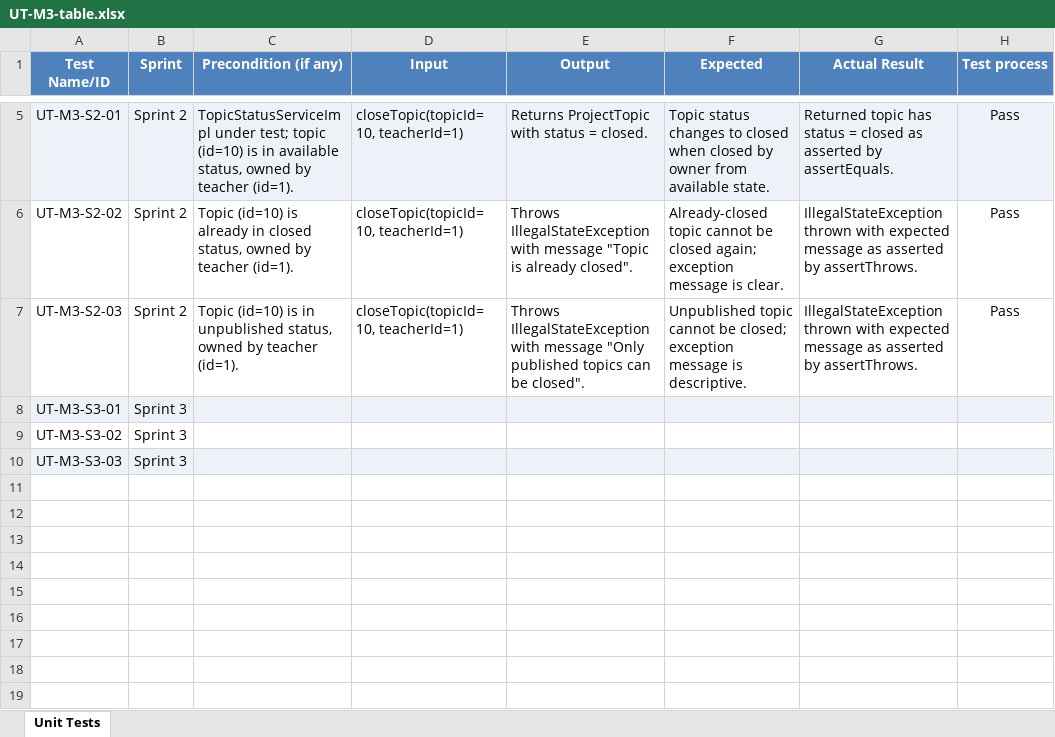
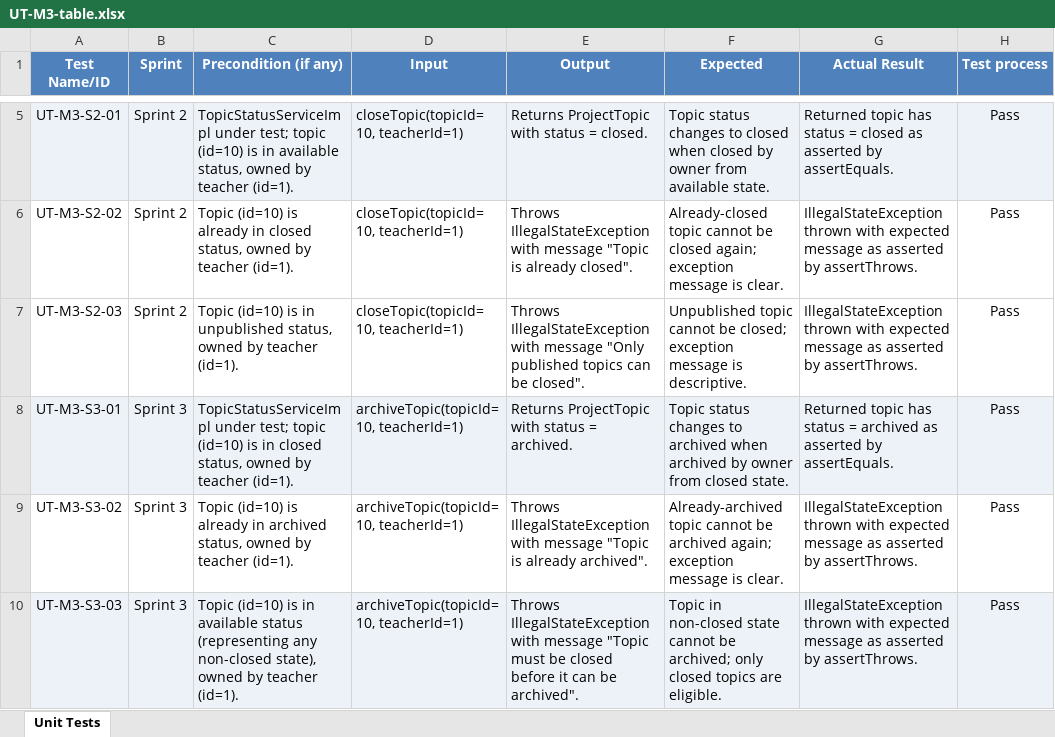
Before and after one commit to CPT202-Group24/online-project-selection-system, an Excel workbook: test-evidence/M3-Cao-Yuhan/UT-M3-table.xlsx, sheet Unit Tests, drawn as a sheet; only a part is shown, gaps mark what is left out; values as stored, in another font and other column widths than the file's, no borders; the diff names each change by its address in the sheet, - before the commit and + after, or states it on an @@ line.

Commit message:
test(m3): add sprint 3 test evidence

```diff
--- a/test-evidence/M3-Cao-Yuhan/UT-M3-table.xlsx (sheet Unit Tests)
+++ b/test-evidence/M3-Cao-Yuhan/UT-M3-table.xlsx (sheet Unit Tests)
-C8 (Precondition (if any)): (empty)
+C8 (Precondition (if any)): TopicStatusServiceImpl under test; topic (id=10) is in closed status, owned by teacher (id=1).
-D8:D10 (Input): (empty)
+D8:D10 (Input): archiveTopic(topicId=10, teacherId=1)
-E8 (Output): (empty)
+E8 (Output): Returns ProjectTopic with status = archived.
-F8 (Expected): (empty)
+F8 (Expected): Topic status changes to archived when archived by owner from closed state.
-G8 (Actual Result): (empty)
+G8 (Actual Result): Returned topic has status = archived as asserted by assertEquals.
-H8:H10 (Test process): (empty)
+H8:H10 (Test process): Pass
-C9 (Precondition (if any)): (empty)
+C9 (Precondition (if any)): Topic (id=10) is already in archived status, owned by teacher (id=1).
-E9 (Output): (empty)
+E9 (Output): Throws IllegalStateException with message "Topic is already archived".
-F9 (Expected): (empty)
+F9 (Expected): Already-archived topic cannot be archived again; exception message is clear.
-G9:G10 (Actual Result): (empty)
+G9:G10 (Actual Result): IllegalStateException thrown with expected message as asserted by assertThrows.
-C10 (Precondition (if any)): (empty)
+C10 (Precondition (if any)): Topic (id=10) is in available status (representing any non-closed state), owned by teacher (id=1).
-E10 (Output): (empty)
+E10 (Output): Throws IllegalStateException with message "Topic must be closed before it can be archived".
-F10 (Expected): (empty)
+F10 (Expected): Topic in non-closed state cannot be archived; only closed topics are eligible.
```
Also changed, not shown: 1 other file.
